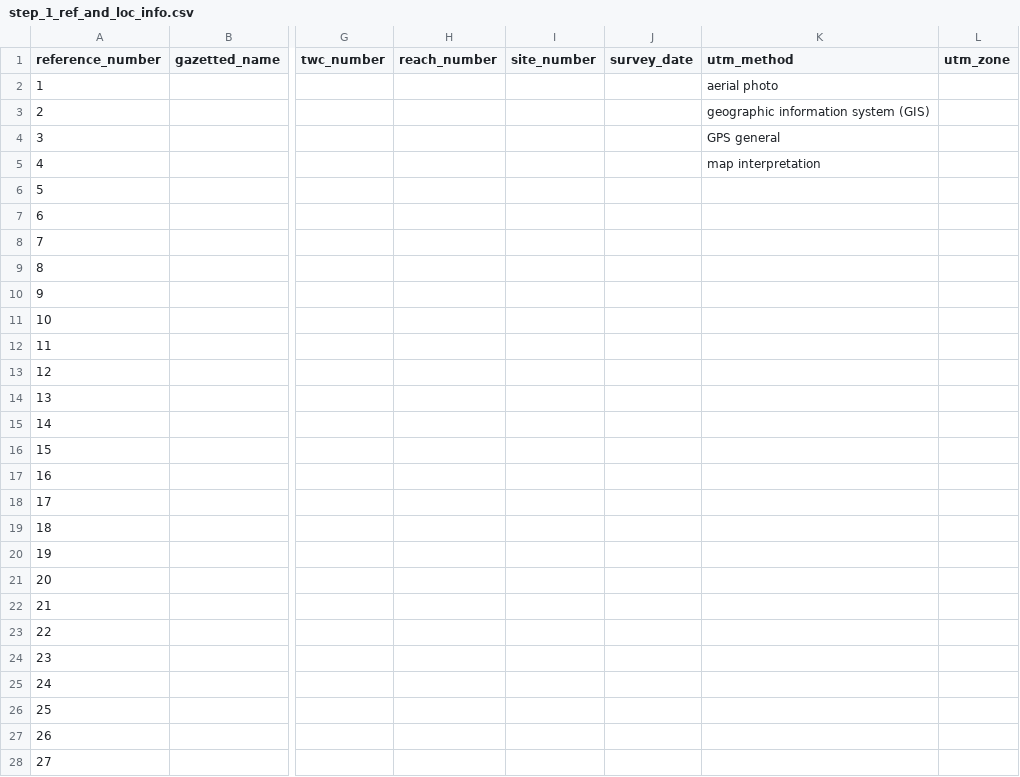
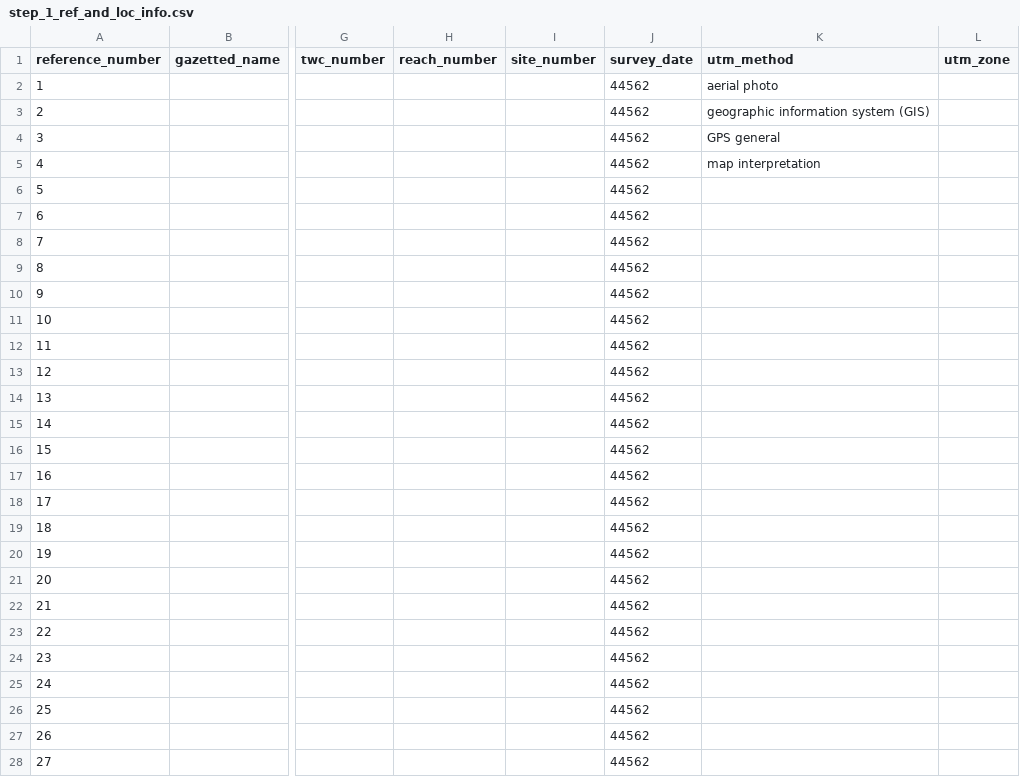
Before and after one commit to lucy-schick/dff-2022, a CSV file: data/backup/step_1_ref_and_loc_info.csv, drawn as a sheet; only a part is shown, gaps mark what is left out; the diff covers the shown part only; the diff names each change by its address in the sheet, - before the commit and + after, or states it on an @@ line.

Commit message:
not sure what changed. very minor

```diff
--- a/data/backup/step_1_ref_and_loc_info.csv
+++ b/data/backup/step_1_ref_and_loc_info.csv
-J2:J28 (survey_date): (empty)
+J2:J28 (survey_date): 44562
```
Also changed, not shown: 6 edited cells elsewhere in this file.
